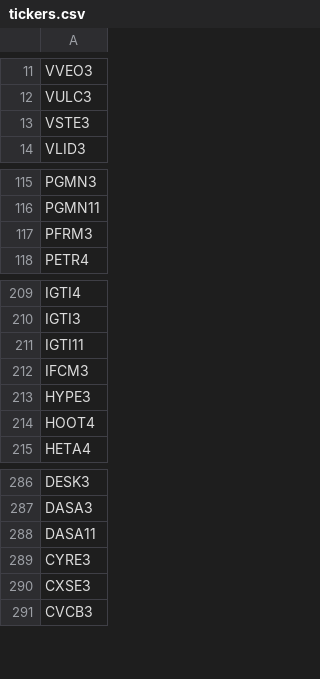
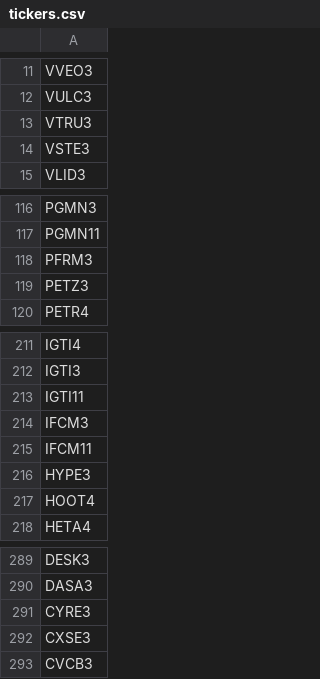
Before and after one commit to leovnoliveira/dash-py-mercado-financeiro, a CSV file: data/tickers.csv, drawn as a sheet; only a part is shown, gaps mark what is left out; removed rows and columns are numbered as before the commit, all else as after; the diff names each change by its address in the sheet, - before the commit and + after, or states it on an @@ line.

Commit message:
Refactor data files and update dependencies
- Removed outdated entries from dolar.csv and added new USD values for April 2025.
- Updated inflacao.csv to include April 2025 inflation data.
- Added new articles to noticias.csv, including recent economic and technology news.
- Updated tickers.csv to include new stock tickers (VTRU3 and PETZ3) and removed DASA11.
- Upgraded Django to version 5.2 and jinja2 to version 3.1.6 in poetry.lock.
- Refactored web scraping logic in dados_di.py for improved readability and error handling.
- Deleted unused test files: __init__.py and dados_noticias_web_bj.py.

```diff
--- a/data/tickers.csv
+++ b/data/tickers.csv
+row 13: VTRU3
+row 119: PETZ3
+row 215: IFCM11
-row 288: DASA11
```
Also changed, not shown: data/comp_ibov.csv, data/dados_di.csv, 9 other files.
